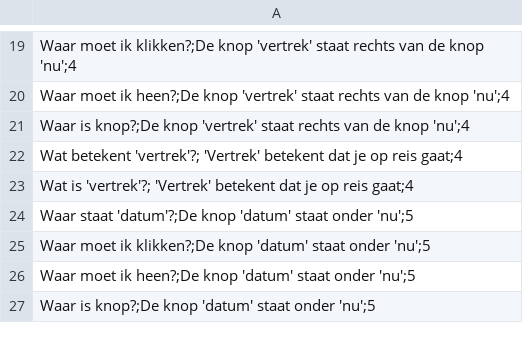
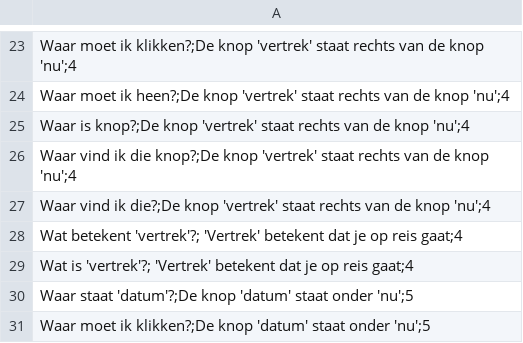
Before and after one commit to fkunneman/IVA_DI, a CSV file: data/opslag_inclusieve_spraakassistent_project/Vraag_antwoord_ov_v5.csv, drawn as a sheet; only a part is shown, gaps mark what is left out; the shorter side is filled out with more unchanged rows; the diff covers the shown part only.

```diff
--- a/data/opslag_inclusieve_spraakassistent_project/Vraag_antwoord_ov_v5.csv
+++ b/data/opslag_inclusieve_spraakassistent_project/Vraag_antwoord_ov_v5.csv
@@ -21,2 +25,4 @@
 "Waar is knop?;De knop 'vertrek' staat rechts van de knop 'nu';4";
+"Waar vind ik die knop?;De knop 'vertrek' staat rechts van de knop 'nu';4";
+"Waar vind ik die?;De knop 'vertrek' staat rechts van de knop 'nu';4";
 "Wat betekent 'vertrek'?; 'Vertrek' betekent dat je op reis gaat;4";
```
Also changed, not shown: 10 added rows and 7 edited cells elsewhere in this file, 2 other files.
